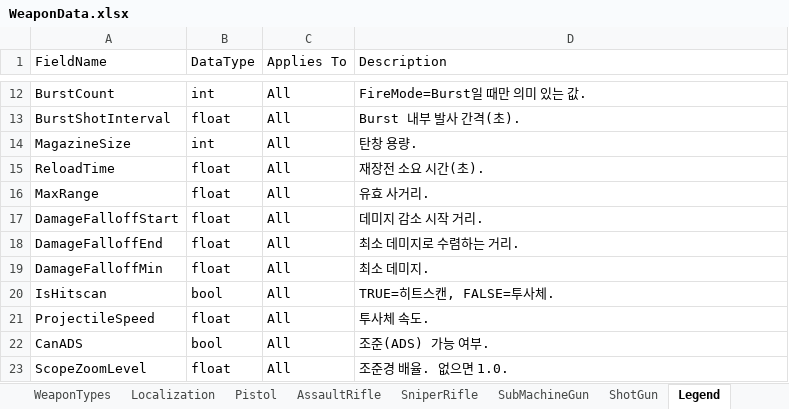
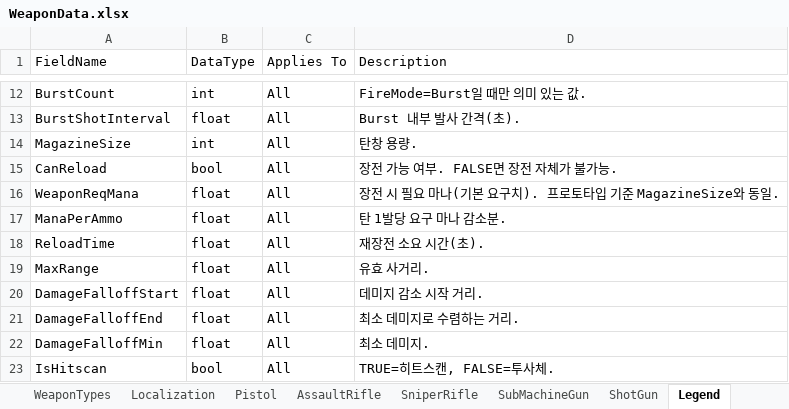
Before and after one commit to DevKddr/ProjectRWW, an Excel workbook: Content/Data/WeaponData.xlsx, sheet Legend, drawn as a sheet; only a part is shown, gaps mark what is left out; the shorter side is filled out with more unchanged rows; values as stored, in another font and other column widths than the file's, no cell formats; the diff names each change by its address in the sheet, - before the commit and + after, or states it on an @@ line.

Commit message:
PlayerBaseStat , WeaponData 수정
PlayerBaseStat에 MaxMana , ManaRegen 필드 추가
WeaponaData 에 WeaponReqMana , ManaPerAmmo 필드 추가

```diff
--- a/Content/Data/WeaponData.xlsx (sheet Legend)
+++ b/Content/Data/WeaponData.xlsx (sheet Legend)
+row 15: CanReload | bool | All | 장전 가능 여부. FALSE면 장전 자체가 불가능.
+row 16: WeaponReqMana | float | All | 장전 시 필요 마나(기본 요구치). 프로토타입 기준 MagazineSize와 동일.
+row 17: ManaPerAmmo | float | All | 탄 1발당 요구 마나 감소분.
```
Also changed, not shown: sheet Pistol, sheet SniperRifle, sheet SubMachineGun, sheet ShotGun, sheet AssaultRifle, cell formats, Content/Data/PlayerBaseStat.xlsx, 11 other files.
